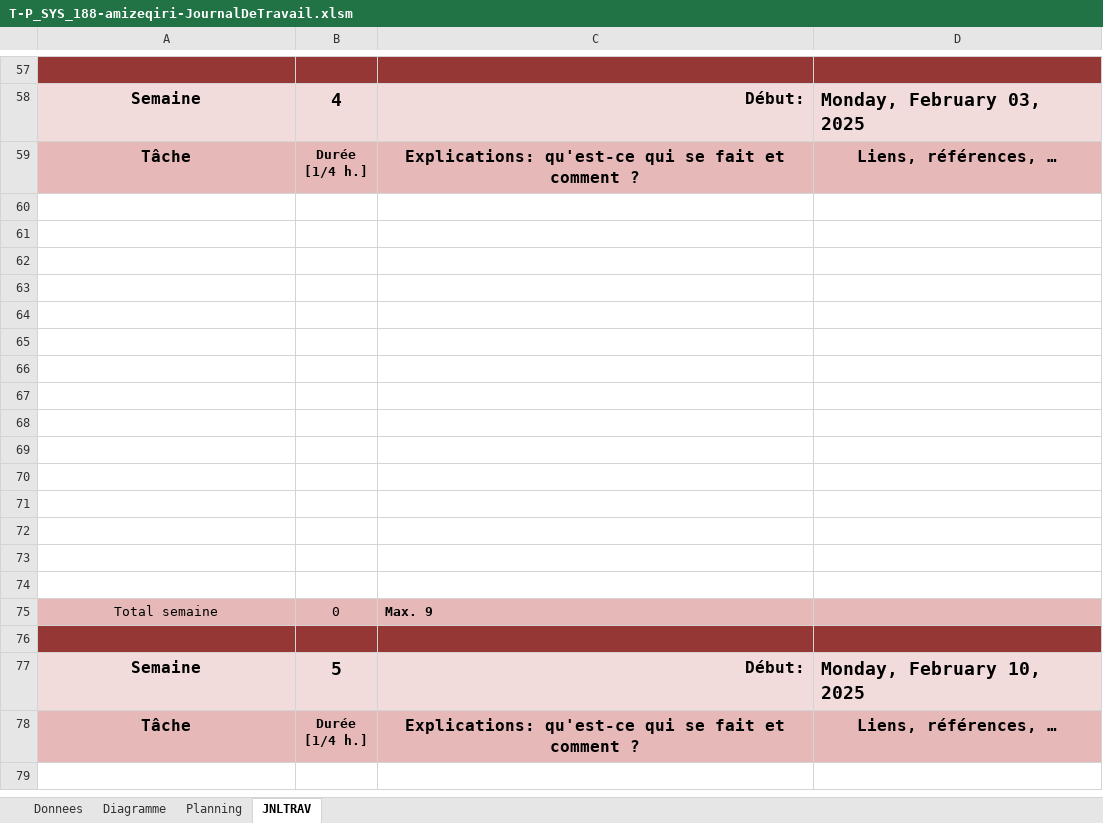
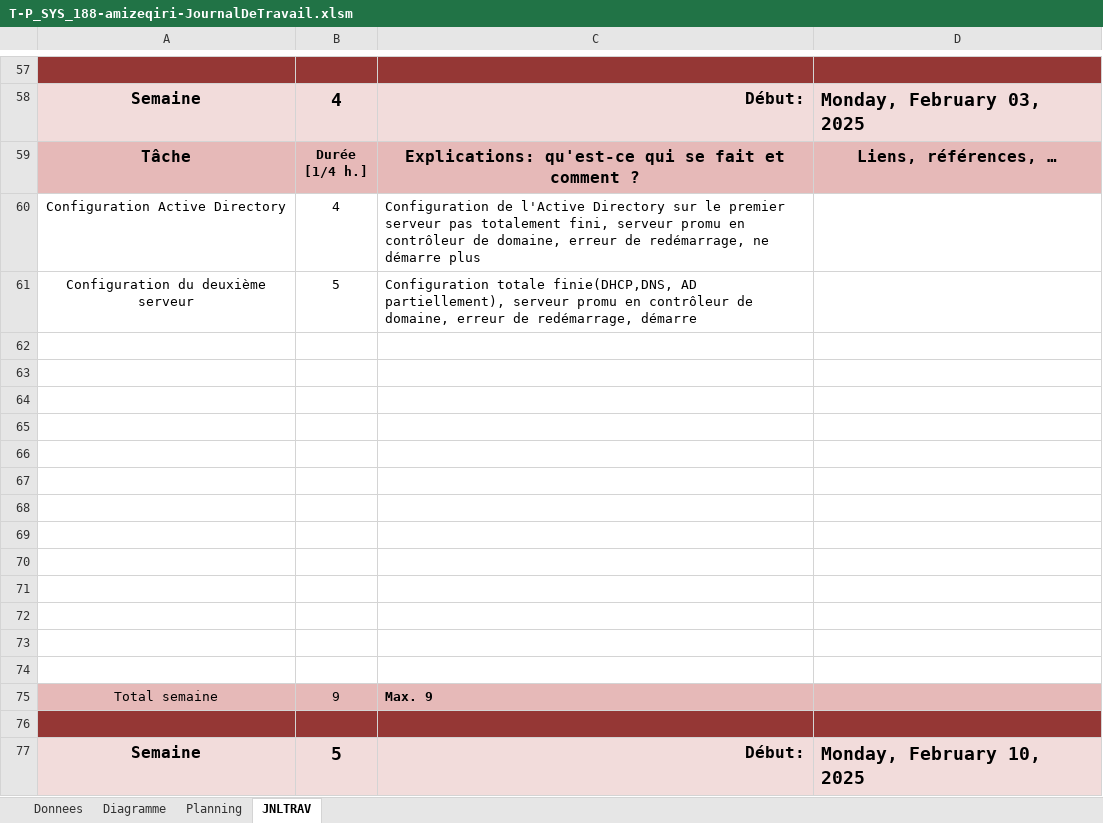
Before and after one commit to zeqamir/P_SYS_188, an Excel workbook: T-P_SYS_188-amizeqiri-JournalDeTravail.xlsm, sheet JNLTRAV, drawn as a sheet; only a part is shown, gaps mark what is left out; the shorter side is filled out with more unchanged rows; values as stored, in another font and other column widths than the file's, no borders; charts and pictures not drawn; removed rows and columns are numbered as before the commit, all else as after; the diff names each change by its address in the sheet, - before the commit and + after, or states it on an @@ line.

```diff
--- a/T-P_SYS_188-amizeqiri-JournalDeTravail.xlsm (sheet JNLTRAV)
+++ b/T-P_SYS_188-amizeqiri-JournalDeTravail.xlsm (sheet JNLTRAV)
+row 60: Configuration Active Directory | 4 | Configuration de l'Active Directory sur le premier serveur pas totalement fini, serveur promu en contrôleur de domaine, erreur de redémarrage, ne démarre plus
+row 61: Configuration du deuxième serveur | 5 | Configuration totale finie(DHCP,DNS, AD partiellement), serveur promu en contrôleur de domaine, erreur de redémarrage, démarre
-row 73: (empty)
-row 74: (empty)
-B75: 0
+B75: 9
```
Also changed, not shown: charts or pictures, 1 other file.
